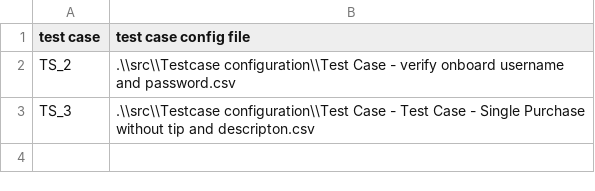
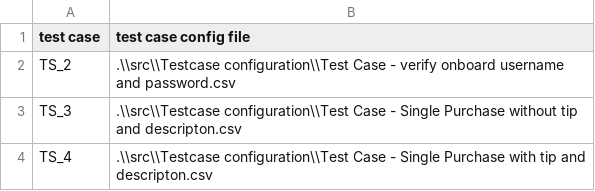
Before and after one commit to taoye185/hello-world, a CSV file: Testcase configuration/Test Group - CBA Sanity.csv, drawn as a sheet.

```diff
--- a/Testcase configuration/Test Group - CBA Sanity.csv
+++ b/Testcase configuration/Test Group - CBA Sanity.csv
@@ -2,2 +2,3 @@ test case,test case config file
 TS_2,.\\src\\Testcase configuration\\Test Case - verify onboard username and password.csv
-TS_3,.\\src\\Testcase configuration\\Test Case - Test Case - Single Purchase without tip and descripton.csv
+TS_3,.\\src\\Testcase configuration\\Test Case - Single Purchase without tip and descripton.csv
+TS_4,.\\src\\Testcase configuration\\Test Case - Single Purchase with tip and descripton.csv
```
Also changed, not shown: 36 other files.
